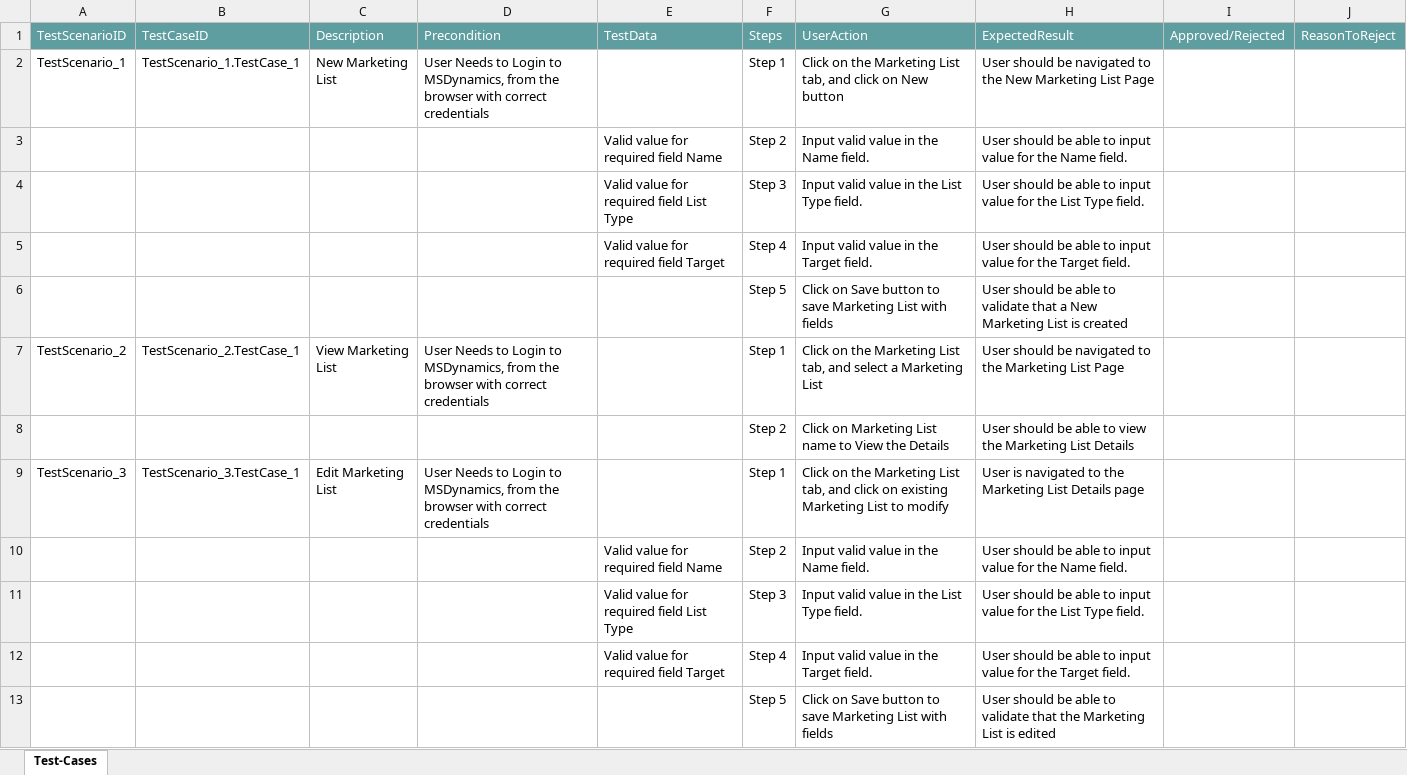
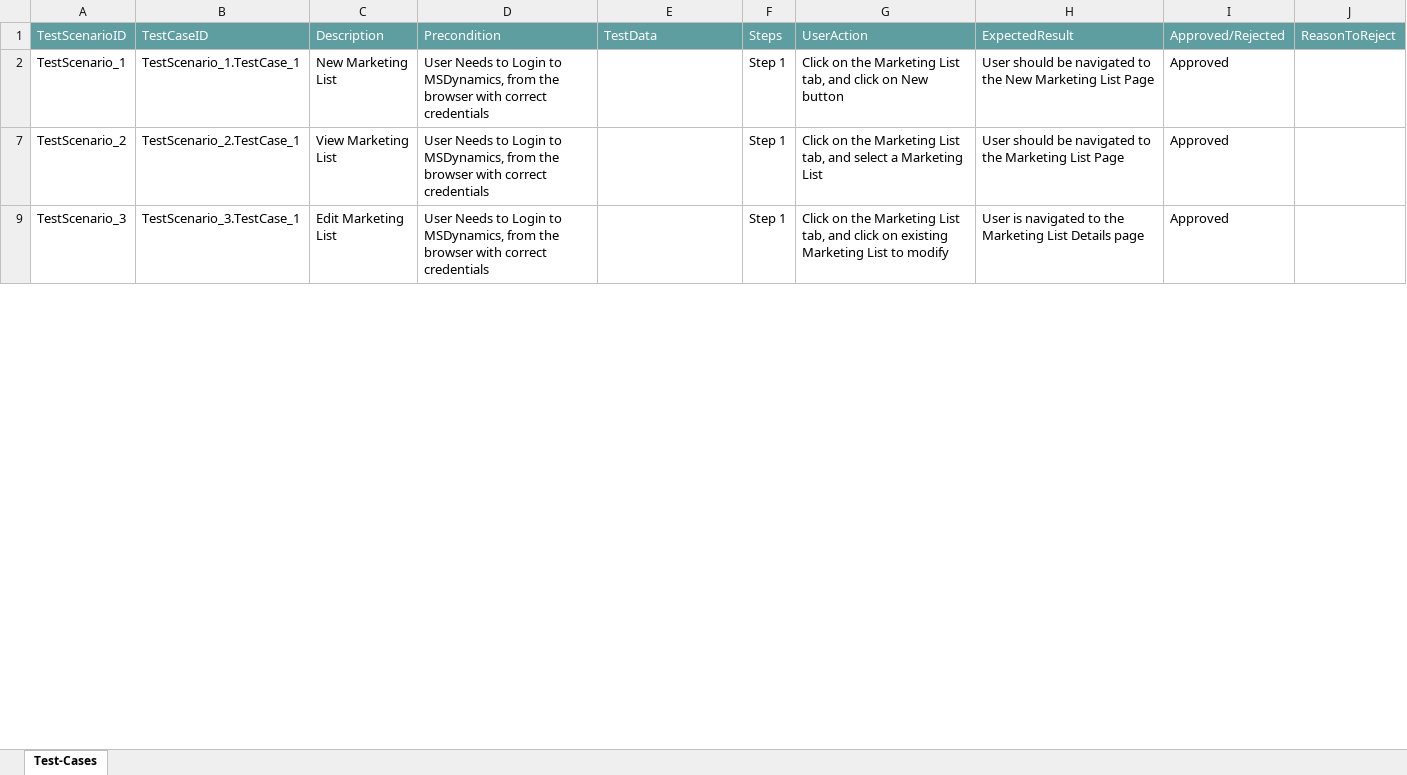
Before and after one commit to ShaikMohamedIrfan/rsdyna, an Excel workbook: List.xlsx, sheet Test-Cases, drawn as a sheet; only a part is shown; values as stored, in another font and other column widths than the file's, no borders; table styles not drawn; the diff covers the shown part only; the diff names each change by its address in the sheet, - before the commit and + after, or states it on an @@ line.

Commit message:
Add files via upload

```diff
--- a/List.xlsx (sheet Test-Cases)
+++ b/List.xlsx (sheet Test-Cases)
-I2: (empty)
+I2: Approved
@@ row 3 hidden:  |  |  |  | Valid value for required field Name | Step 2 | Input valid value in the Name field. | User should be able to input value for the Name field. @@
@@ row 4 hidden:  |  |  |  | Valid value for required field List Type | Step 3 | Input valid value in the List Type field. | User should be able to input value for the List Type field. @@
@@ row 5 hidden:  |  |  |  | Valid value for required field Target | Step 4 | Input valid value in the Target field. | User should be able to input value for the Target field. @@
@@ row 6 hidden:  |  |  |  |  | Step 5 | Click on Save button to save Marketing List with fields | User should be able to validate that a New Marketing List is created @@
-I7: (empty)
+I7: Approved
@@ row 8 hidden:  |  |  |  |  | Step 2 | Click on Marketing List name to View the Details | User should be able to view the Marketing List Details @@
-I9: (empty)
+I9: Approved
@@ row 10 hidden:  |  |  |  | Valid value for required field Name | Step 2 | Input valid value in the Name field. | User should be able to input value for the Name field. @@
@@ row 11 hidden:  |  |  |  | Valid value for required field List Type | Step 3 | Input valid value in the List Type field. | User should be able to input value for the List Type field. @@
@@ row 12 hidden:  |  |  |  | Valid value for required field Target | Step 4 | Input valid value in the Target field. | User should be able to input value for the Target field. @@
@@ row 13 hidden:  |  |  |  |  | Step 5 | Click on Save button to save Marketing List with fields | User should be able to validate that the Marketing List is edited @@
```
Also changed, not shown: 7 hidden or unhidden rows and 5 edited cells elsewhere in this sheet.
